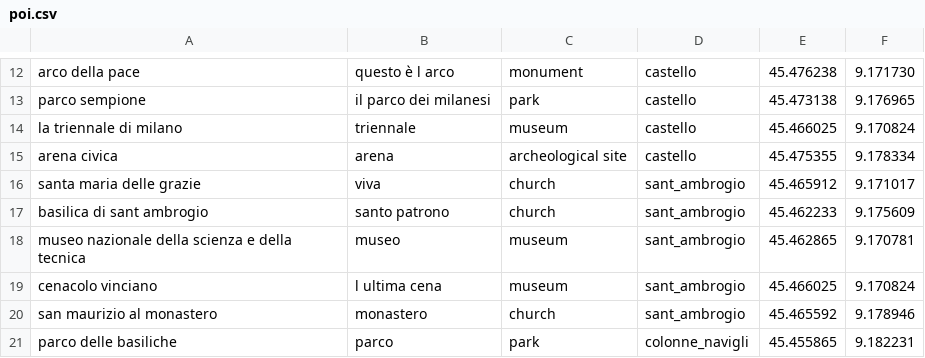
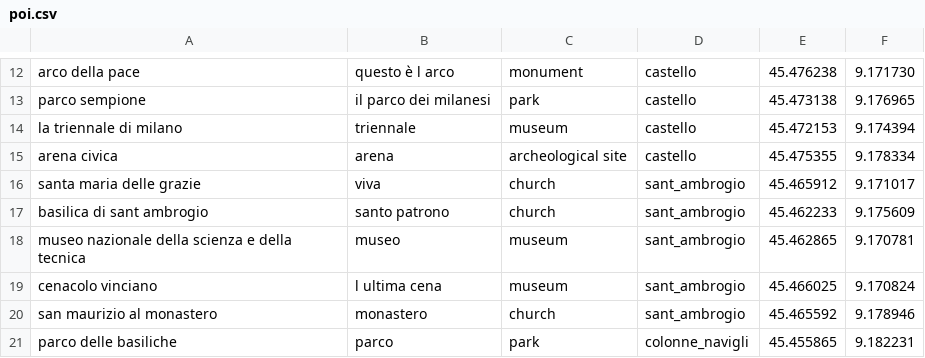
Before and after one commit to mtthss/stay-milano, a CSV file: StayMilano/assets/poi.csv, drawn as a sheet; only a part is shown, gaps mark what is left out.

```diff
--- a/StayMilano/assets/poi.csv
+++ b/StayMilano/assets/poi.csv
@@ -13,3 +13,3 @@ arco della pace, questo è l arco,monument,castello,45.476238, 9.171730
 parco sempione,il parco dei milanesi,park,castello,45.473138, 9.176965
-la triennale di milano, triennale,museum,castello,45.466025, 9.170824
+la triennale di milano, triennale,museum,castello,45.472153, 9.174394
 arena civica,arena,archeological site,castello,45.475355, 9.178334
```
Also changed, not shown: StayMilano/assets/areas_points.csv, 4 other files.
